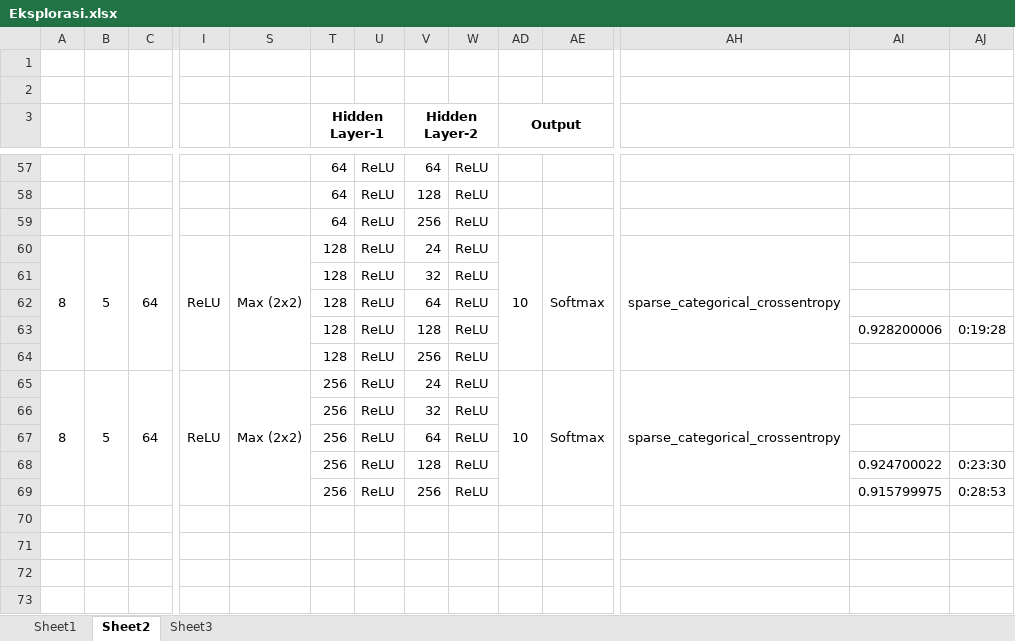
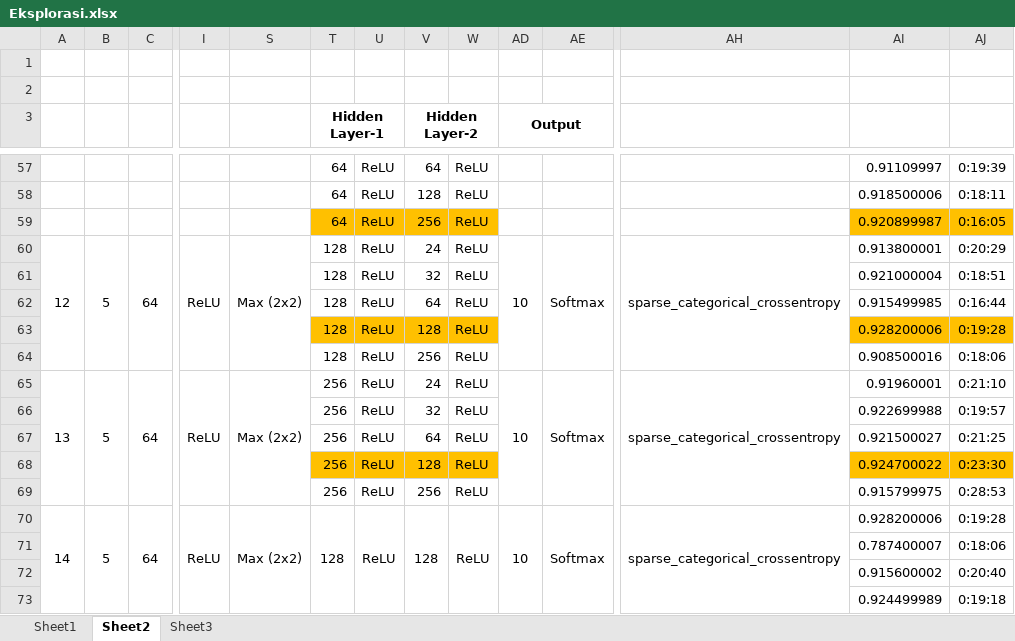
Before and after one commit to iekowicaksono/Tugas, an Excel workbook: Eksplorasi.xlsx, sheet Sheet2, drawn as a sheet; only a part is shown, gaps mark what is left out; values as stored, in another font and other column widths than the file's, no borders; rows hold the shown columns only; the diff covers the shown part only; the diff names each change by its address in the sheet, - before the commit and + after, or states it on an @@ line.

```diff
--- a/Eksplorasi.xlsx (sheet Sheet2)
+++ b/Eksplorasi.xlsx (sheet Sheet2)
-AI57: (empty)
+AI57: 0.91109997
-AJ57: (empty)
+AJ57: 0:19:39
-AI58: (empty)
+AI58: 0.918500006
-AJ58: (empty)
+AJ58: 0:18:11
-T59:W59 fill: none
+T59:W59 fill: #FFC000
-AI59: (empty)
+AI59: 0.920899987
-AI59:AJ59 fill: none
+AI59:AJ59 fill: #FFC000
-AJ59: (empty)
+AJ59: 0:16:05
-A60: 8
+A60: 12
-AI60: (empty)
+AI60: 0.913800001
-AJ60: (empty)
+AJ60: 0:20:29
-AI61: (empty)
+AI61: 0.921000004
-AJ61: (empty)
+AJ61: 0:18:51
-AI62: (empty)
+AI62: 0.915499985
-AJ62: (empty)
+AJ62: 0:16:44
-T63:W63 fill: none
+T63:W63 fill: #FFC000
-AI63:AJ63 fill: none
+AI63:AJ63 fill: #FFC000
-AI64: (empty)
+AI64: 0.908500016
-AJ64: (empty)
+AJ64: 0:18:06
-A65: 8
+A65: 13
-AI65: (empty)
+AI65: 0.91960001
-AJ65: (empty)
+AJ65: 0:21:10
-AI66: (empty)
+AI66: 0.922699988
-AJ66: (empty)
+AJ66: 0:19:57
-AI67: (empty)
+AI67: 0.921500027
-AJ67: (empty)
+AJ67: 0:21:25
-T68:W68 fill: none
+T68:W68 fill: #FFC000
-AI68:AJ68 fill: none
+AI68:AJ68 fill: #FFC000
+row 70: 14 | 5 | 64 | ReLU | Max (2x2) | 128 | ReLU | 128 | ReLU | 10 | Softmax | sparse_categorical_crossentropy | 0.928200006 | 0:19:28
+row 71:  |  |  |  |  |  |  |  |  |  |  |  | 0.787400007 | 0:18:06
+row 72:  |  |  |  |  |  |  |  |  |  |  |  | 0.915600002 | 0:20:40
+row 73:  |  |  |  |  |  |  |  |  |  |  |  | 0.924499989 | 0:19:18
```
Also changed, not shown: 10 added rows, 27 edited cells and cell formats elsewhere in this sheet, sheet Sheet3, 1 other file.
